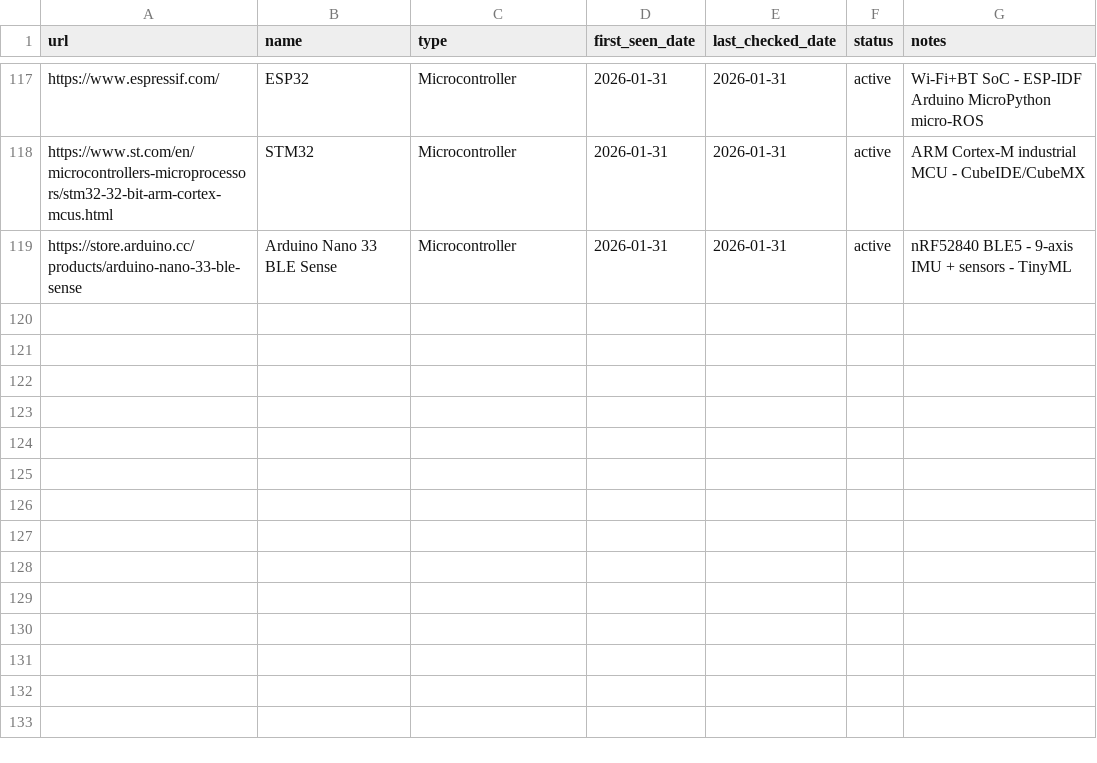
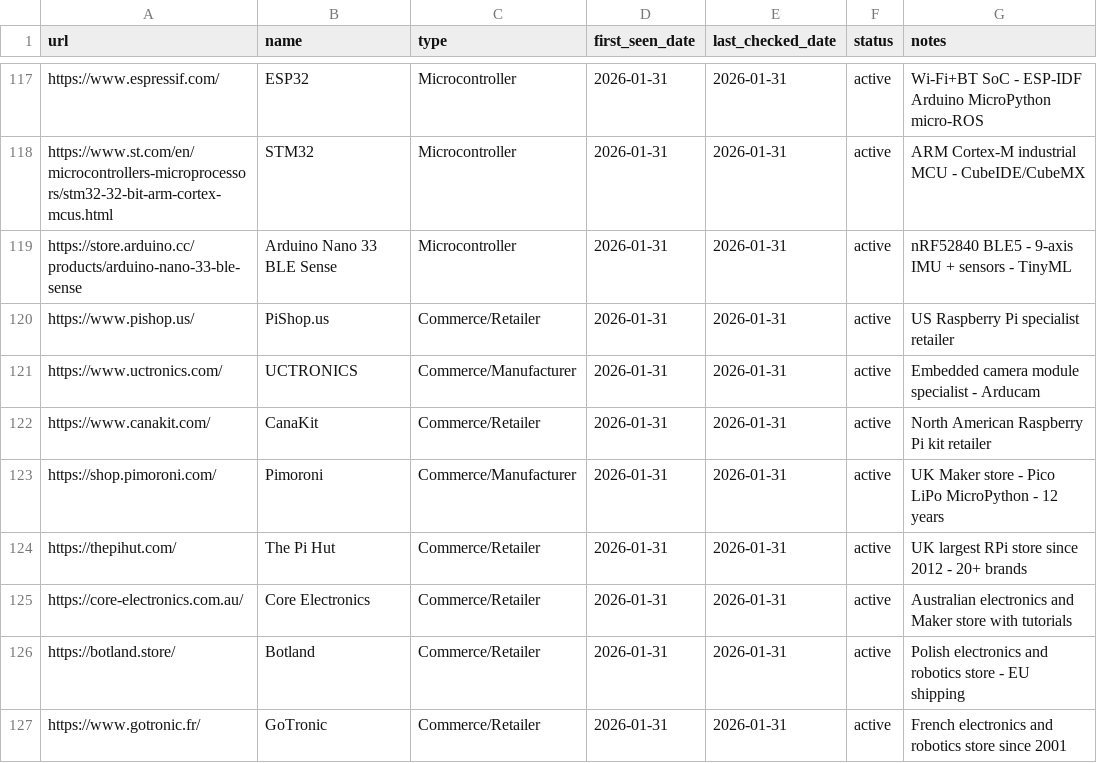
Before and after one commit to jarvis-jai/robot-diy-landscape, a CSV file: data/visited_urls.csv, drawn as a sheet; only a part is shown, gaps mark what is left out; the diff names each change by its address in the sheet, - before the commit and + after, or states it on an @@ line.

Commit message:
[focus] commerce: added 8 international retailers
- Added: 8 new entries (PiShop.us, UCTRONICS, CanaKit, Pimoroni, The Pi Hut, Core Electronics, Botland, GoTronic)
- Updated: 0
- Skipped: 0
- Coverage: commerce now at 16/10 ✅ (reached target)
- Geographic expansion: UK, France, Australia, Poland retailers
- Total entries: 126 / Categories at target: 8/9

```diff
--- a/data/visited_urls.csv
+++ b/data/visited_urls.csv
+row 120: https://www.pishop.us/ | PiShop.us | Commerce/Retailer | 2026-01-31 | 2026-01-31 | active | US Raspberry Pi specialist retailer
+row 121: https://www.uctronics.com/ | UCTRONICS | Commerce/Manufacturer | 2026-01-31 | 2026-01-31 | active | Embedded camera module specialist - Arducam
+row 122: https://www.canakit.com/ | CanaKit | Commerce/Retailer | 2026-01-31 | 2026-01-31 | active | North American Raspberry Pi kit retailer
+row 123: https://shop.pimoroni.com/ | Pimoroni | Commerce/Manufacturer | 2026-01-31 | 2026-01-31 | active | UK Maker store - Pico LiPo MicroPython - 12 years
+row 124: https://thepihut.com/ | The Pi Hut | Commerce/Retailer | 2026-01-31 | 2026-01-31 | active | UK largest RPi store since 2012 - 20+ brands
+row 125: https://core-electronics.com.au/ | Core Electronics | Commerce/Retailer | 2026-01-31 | 2026-01-31 | active | Australian electronics and Maker store with tutorials
+row 126: https://botland.store/ | Botland | Commerce/Retailer | 2026-01-31 | 2026-01-31 | active | Polish electronics and robotics store - EU shipping
+row 127: https://www.gotronic.fr/ | GoTronic | Commerce/Retailer | 2026-01-31 | 2026-01-31 | active | French electronics and robotics store since 2001
```
Also changed, not shown: data/search_log.csv, 4 other files.
